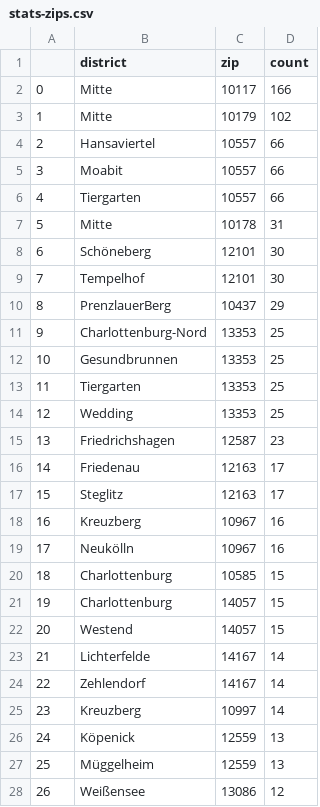
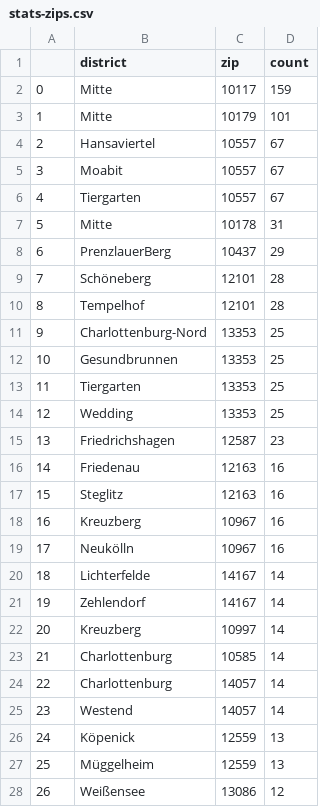
Before and after one commit to demodiff/berlin, a CSV file: data/stats-zips.csv, drawn as a sheet; only a part is shown; removed rows and columns are numbered as before the commit, all else as after; the diff covers the shown part only; the diff names each change by its address in the sheet, - before the commit and + after, or states it on an @@ line.

```diff
--- a/data/stats-zips.csv
+++ b/data/stats-zips.csv
-D2 (count): 166
+D2 (count): 159
-D3 (count): 102
+D3 (count): 101
-D4:D6 (count): 66
+D4:D6 (count): 67
-row 8: 6 | Schöneberg | 12101 | 30
-row 9: 7 | Tempelhof | 12101 | 30
@@ column A renumbered from row 8 down @@
+row 9: 7 | Schöneberg | 12101 | 28
+row 10: 8 | Tempelhof | 12101 | 28
-D16:D17 (count): 17
+D16:D17 (count): 16
-row 20: 18 | Charlottenburg | 10585 | 15
-row 21: 19 | Charlottenburg | 14057 | 15
-row 22: 20 | Westend | 14057 | 15
+row 23: 21 | Charlottenburg | 10585 | 14
+row 24: 22 | Charlottenburg | 14057 | 14
+row 25: 23 | Westend | 14057 | 14
```
Also changed, not shown: 10 added rows, 15 removed rows and 4 moved rows elsewhere in this file, 1 other file.
